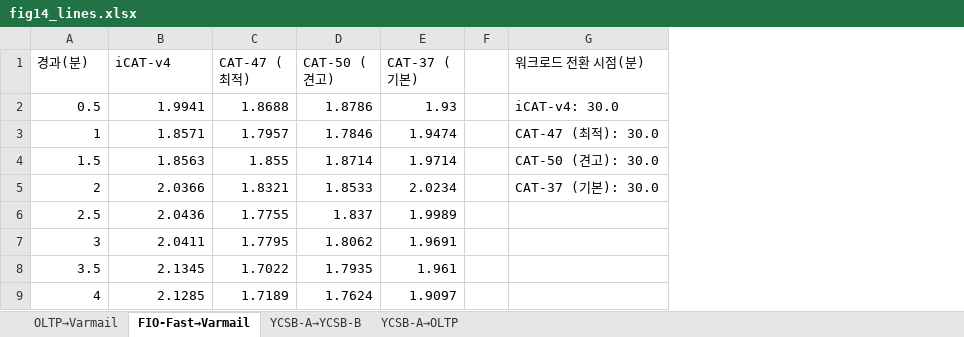
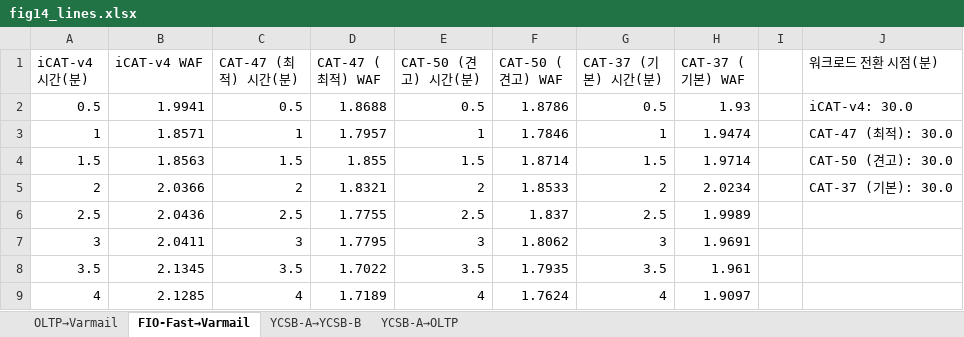
Before and after one commit to oyeong011/iCAT-experiments, an Excel workbook: figs/data/fig14_lines.xlsx, sheet FIO-Fast→Varmail, drawn as a sheet; only a part is shown; values as stored, in another font and other column widths than the file's, no borders; charts and pictures not drawn; addresses are those after the commit; the diff names each change by its address in the sheet, - before the commit and + after, or states it on an @@ line.

```diff
--- a/figs/data/fig14_lines.xlsx (sheet FIO-Fast→Varmail)
+++ b/figs/data/fig14_lines.xlsx (sheet FIO-Fast→Varmail)
+column C (CAT-47 (최적) 시간(분)), rows 2-9: 0.5 | 1 | 1.5 | 2 | 2.5 | 3 | 3.5 | 4
+column E (CAT-50 (견고) 시간(분)), rows 2-9: 0.5 | 1 | 1.5 | 2 | 2.5 | 3 | 3.5 | 4
+column G (CAT-37 (기본) 시간(분)), rows 2-9: 0.5 | 1 | 1.5 | 2 | 2.5 | 3 | 3.5 | 4
-A1: 경과(분)
+A1: iCAT-v4 시간(분)
-B1: iCAT-v4
+B1: iCAT-v4 WAF
-D1: CAT-47 (최적)
+D1: CAT-47 (최적) WAF
-F1: CAT-50 (견고)
+F1: CAT-50 (견고) WAF
-H1: CAT-37 (기본)
+H1: CAT-37 (기본) WAF
```
Also changed, not shown: sheet OLTP→Varmail, sheet YCSB-A→YCSB-B, sheet YCSB-A→OLTP, charts or pictures, 5 other files.
